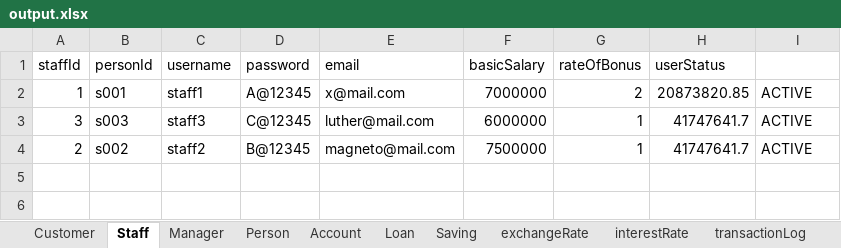
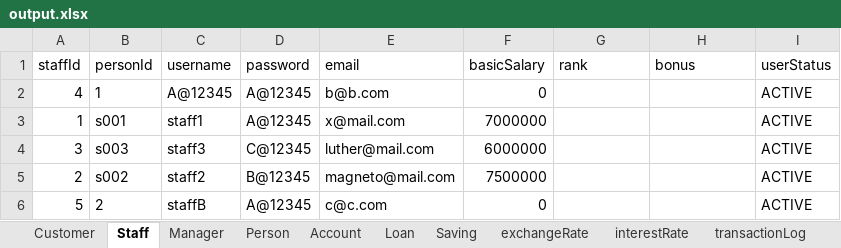
Before and after one commit to nguyenhuybinh2604/nguyenhuybinh2604.github.io, an Excel workbook: java/project-JavaBank/src/io/output.xlsx, sheet Staff, drawn as a sheet; values as stored, in another font and other column widths than the file's, no borders; addresses are those after the commit; the diff names each change by its address in the sheet, - before the commit and + after, or states it on an @@ line.

```diff
--- a/java/project-JavaBank/src/io/output.xlsx (sheet Staff)
+++ b/java/project-JavaBank/src/io/output.xlsx (sheet Staff)
-G1: rateOfBonus
+G1: rank
-H1: userStatus
+H1: bonus
-I1: (empty)
+I1: userStatus
+row 2: 4 | 1 | A@12345 | A@12345 | b@b.com | 0 |  |  | ACTIVE
-G3 (rank): 2
+G3 (rank): (empty)
-H3 (bonus): 20873820.85
+H3 (bonus): (empty)
-G4:G5 (rank): 1
+G4:G5 (rank): (empty)
-H4:H5 (bonus): 41747641.7
+H4:H5 (bonus): (empty)
+row 6: 5 | 2 | staffB | A@12345 | c@c.com | 0 |  |  | ACTIVE
```
Also changed, not shown: sheet BS, sheet Person, sheet Manager, other sheet tabs, java/project-JavaBank/out/production/project-JavaBank/io/data.xlsx, java/project-JavaBank/out/production/project-JavaBank/io/output.xlsx, 31 other files.
